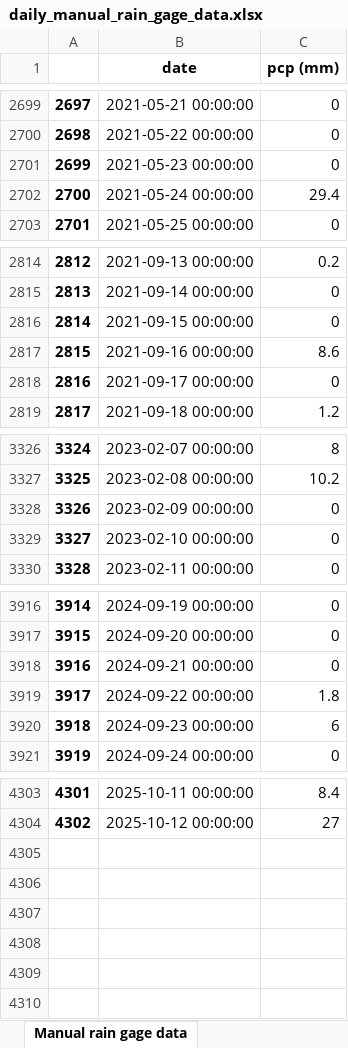
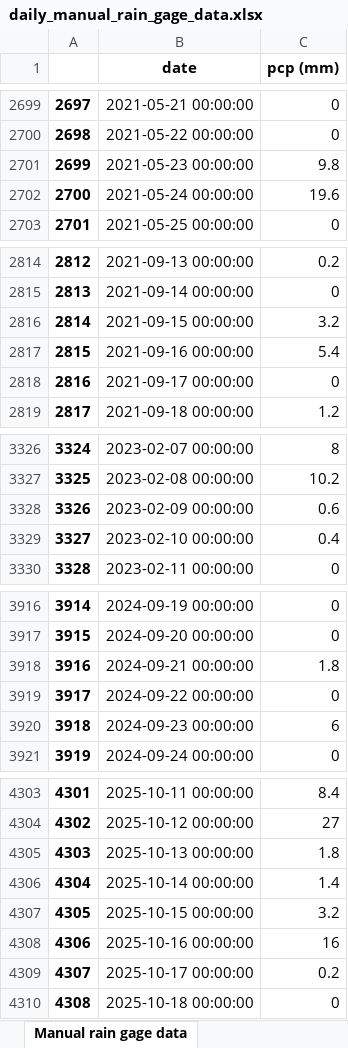
Before and after one commit to idfeiven/app-secar_meteo_data, an Excel workbook: data/daily_manual_rain_gage_data.xlsx, sheet Manual rain gage data, drawn as a sheet; only a part is shown, gaps mark what is left out; values as stored, in another font and other column widths than the file's, no borders; the diff covers the shown part only; the diff names each change by its address in the sheet, - before the commit and + after, or states it on an @@ line.

```diff
--- a/data/daily_manual_rain_gage_data.xlsx (sheet Manual rain gage data)
+++ b/data/daily_manual_rain_gage_data.xlsx (sheet Manual rain gage data)
-C2701 (pcp (mm)): 0
+C2701 (pcp (mm)): 9.8
-C2702 (pcp (mm)): 29.4
+C2702 (pcp (mm)): 19.6
-C2816 (pcp (mm)): 0
+C2816 (pcp (mm)): 3.2
-C2817 (pcp (mm)): 8.6
+C2817 (pcp (mm)): 5.4
-C3328 (pcp (mm)): 0
+C3328 (pcp (mm)): 0.6
-C3329 (pcp (mm)): 0
+C3329 (pcp (mm)): 0.4
-C3918 (pcp (mm)): 0
+C3918 (pcp (mm)): 1.8
-C3919 (pcp (mm)): 1.8
+C3919 (pcp (mm)): 0
+row 4305: 4303 | 2025-10-13 00:00:00 | 1.8
+row 4306: 4304 | 2025-10-14 00:00:00 | 1.4
+row 4307: 4305 | 2025-10-15 00:00:00 | 3.2
+row 4308: 4306 | 2025-10-16 00:00:00 | 16
+row 4309: 4307 | 2025-10-17 00:00:00 | 0.2
+row 4310: 4308 | 2025-10-18 00:00:00 | 0
```
Also changed, not shown: 5 edited cells elsewhere in this sheet, data/secar_daily_data.xlsx, 3 other files.
